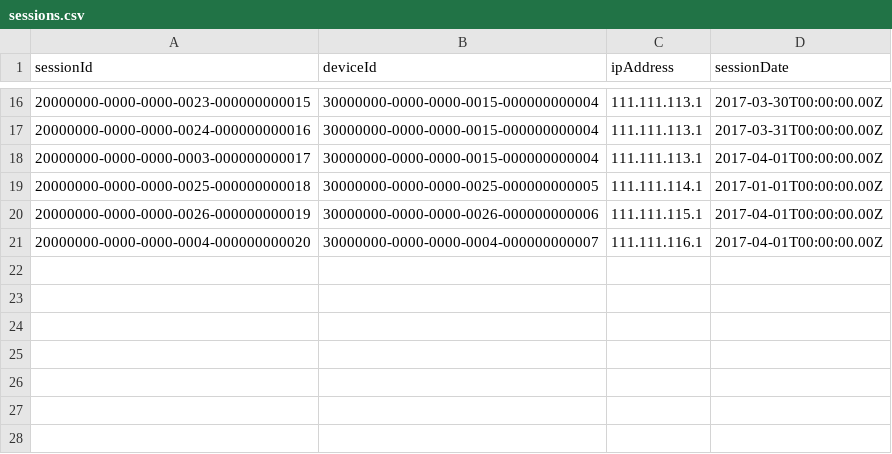
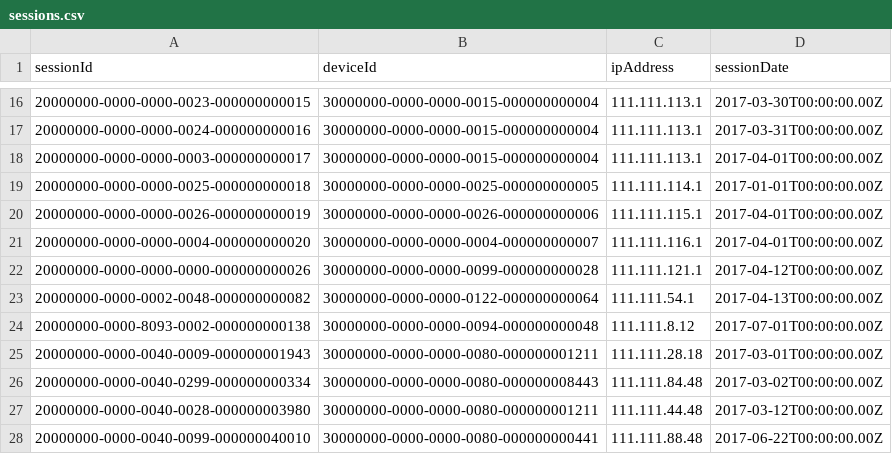
Before and after one commit to datastax/graph-examples, a CSV file: fraud/data/sessions.csv, drawn as a sheet; only a part is shown, gaps mark what is left out; the diff names each change by its address in the sheet, - before the commit and + after, or states it on an @@ line.

Commit message:
Added data for scenario 6.

```diff
--- a/fraud/data/sessions.csv
+++ b/fraud/data/sessions.csv
+row 22: 20000000-0000-0000-0000-000000000026 | 30000000-0000-0000-0099-000000000028 | 111.111.121.1 | 2017-04-12T00:00:00.00Z
+row 23: 20000000-0000-0002-0048-000000000082 | 30000000-0000-0000-0122-000000000064 | 111.111.54.1 | 2017-04-13T00:00:00.00Z
+row 24: 20000000-0000-8093-0002-000000000138 | 30000000-0000-0000-0094-000000000048 | 111.111.8.12 | 2017-07-01T00:00:00.00Z
+row 25: 20000000-0000-0040-0009-000000001943 | 30000000-0000-0000-0080-000000001211 | 111.111.28.18 | 2017-03-01T00:00:00.00Z
+row 26: 20000000-0000-0040-0299-000000000334 | 30000000-0000-0000-0080-000000008443 | 111.111.84.48 | 2017-03-02T00:00:00.00Z
+row 27: 20000000-0000-0040-0028-000000003980 | 30000000-0000-0000-0080-000000001211 | 111.111.44.48 | 2017-03-12T00:00:00.00Z
+row 28: 20000000-0000-0040-0099-000000040010 | 30000000-0000-0000-0080-000000000441 | 111.111.88.48 | 2017-06-22T00:00:00.00Z
```
Also changed, not shown: fraud/data/chargebacks.csv, fraud/data/customerOrders.csv, 4 other files.
